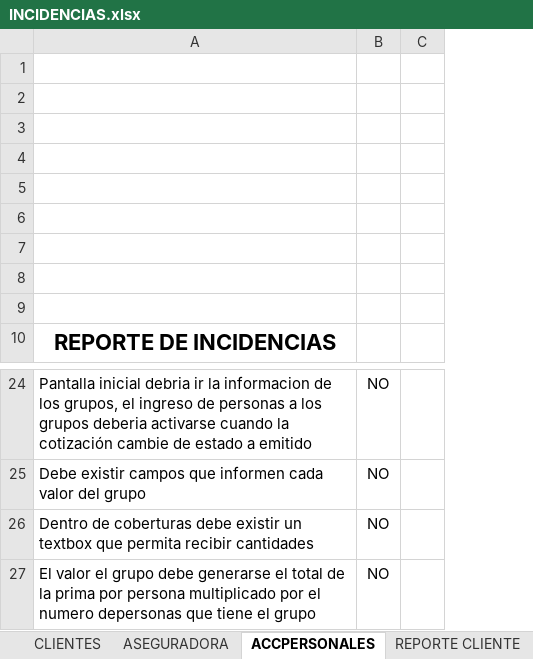
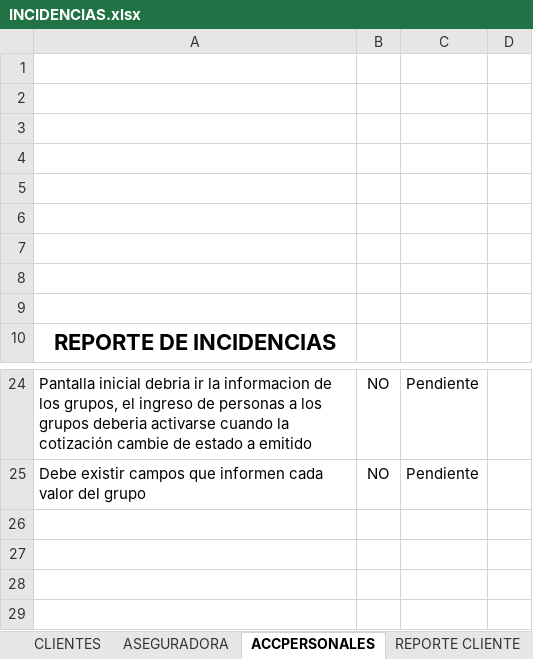
Before and after one commit to jipowi/hiperion, an Excel workbook: Documentacion/Pruebas Noviembre/INCIDENCIAS.xlsx, sheet ACCPERSONALES, drawn as a sheet; only a part is shown, gaps mark what is left out; values as stored, in another font and other column widths than the file's, no borders; charts and pictures not drawn; removed rows and columns are numbered as before the commit, all else as after; the diff names each change by its address in the sheet, - before the commit and + after, or states it on an @@ line.

```diff
--- a/Documentacion/Pruebas Noviembre/INCIDENCIAS.xlsx (sheet ACCPERSONALES)
+++ b/Documentacion/Pruebas Noviembre/INCIDENCIAS.xlsx (sheet ACCPERSONALES)
-column C, empty
+column C, rows 24-25: Pendiente | Pendiente
+column D, empty
-row 26: Dentro de coberturas debe existir un textbox que permita recibir cantidades | NO
-row 27: El valor el grupo debe generarse el total de la prima por persona multiplicado por el numero depersonas que tiene el grupo | NO
```
Also changed, not shown: sheet ASEGURADORA, sheet CLIENTES, sheet REPORTE CLIENTE, charts or pictures, 7 other files.
